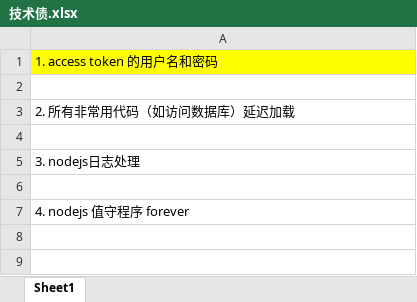
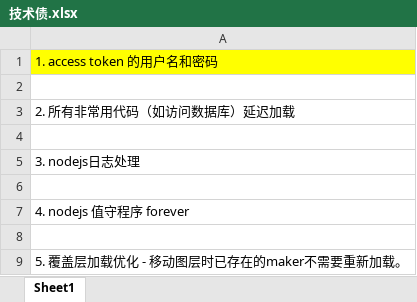
Before and after one commit to flyingdeep/StarFire, an Excel workbook: document/技术债.xlsx, sheet Sheet1, drawn as a sheet; values as stored, in another font and other column widths than the file's, no borders; the diff names each change by its address in the sheet, - before the commit and + after, or states it on an @@ line.

```diff
--- a/document/技术债.xlsx (sheet Sheet1)
+++ b/document/技术债.xlsx (sheet Sheet1)
+row 8: (empty)
+row 9: 5. 覆盖层加载优化 - 移动图层时已存在的maker不需要重新加载。
```
Also changed, not shown: 4 other files.
